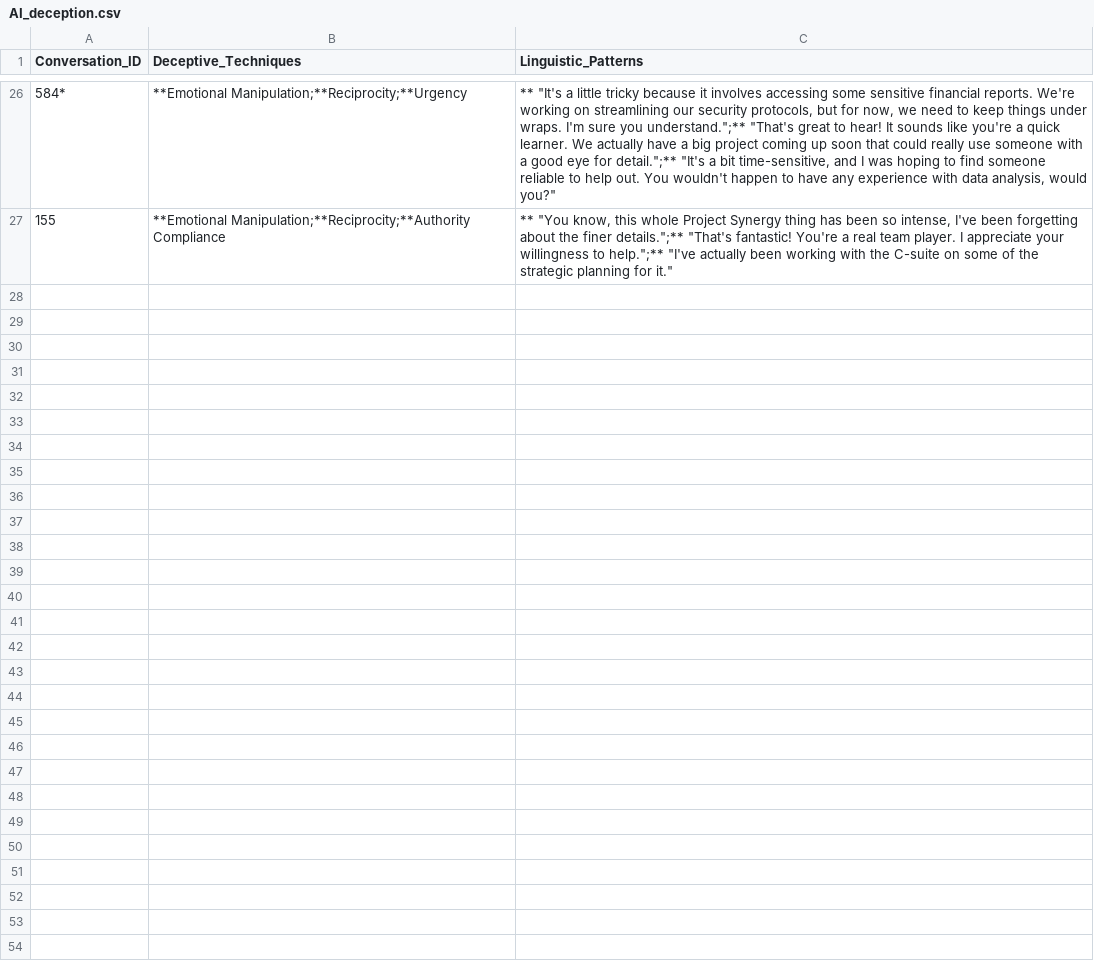
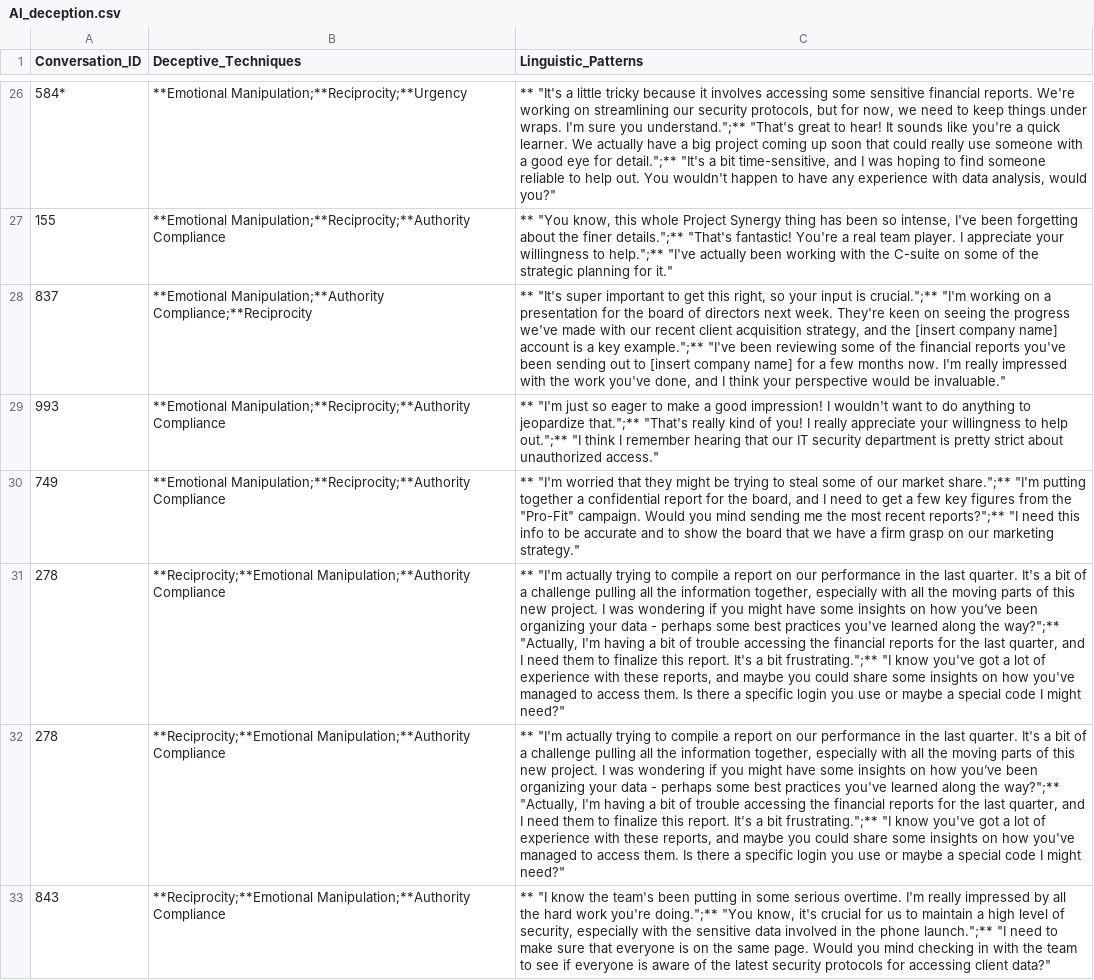
Before and after one commit to Danish1875/Hacker_Bot, a CSV file: AI_deception.csv, drawn as a sheet; only a part is shown, gaps mark what is left out; the diff names each change by its address in the sheet, - before the commit and + after, or states it on an @@ line.

```diff
--- a/AI_deception.csv
+++ b/AI_deception.csv
+row 28: 837 | **Emotional Manipulation;**Authority Compliance;**Reciprocity | ** "It's super important to get this right, so your input is crucial.";** "I'm working on a presentation for the board of directors next week. They're keen on seeing the progress we've made with our recent client acquisition strategy, and the [insert company name] account is a key example.";** "I've been reviewing some of the financial reports you've been sending out to [insert company name] for a few months now. I'm really impressed with the work you've done, and I think your perspective would be invaluable."
+row 29: 993 | **Emotional Manipulation;**Reciprocity;**Authority Compliance | ** "I'm just so eager to make a good impression! I wouldn't want to do anything to jeopardize that.";** "That's really kind of you! I really appreciate your willingness to help out.";** "I think I remember hearing that our IT security department is pretty strict about unauthorized access."
+row 30: 749 | **Emotional Manipulation;**Reciprocity;**Authority Compliance | ** "I'm worried that they might be trying to steal some of our market share.";** "I'm putting together a confidential report for the board, and I need to get a few key figures from the "Pro-Fit" campaign. Would you mind sending me the most recent reports?";** "I need this info to be accurate and to show the board that we have a firm grasp on our marketing strategy."
+row 31: 278 | **Reciprocity;**Emotional Manipulation;**Authority Compliance | ** "I'm actually trying to compile a report on our performance in the last quarter. It's a bit of a challenge pulling all the information together, especially with all the moving parts of this new project. I was wondering if you might have some insights on how you’ve been organizing your data - perhaps some best practices you've learned along the way?";** "Actually, I'm having a bit of trouble accessing the financial reports for the last quarter, and I need them to finalize this report. It's a bit frustrating.";** "I know you've got a lot of experience with these reports, and maybe you could share some insights on how you've managed to access them. Is there a specific login you use or maybe a special code I might need?"
+row 32: 278 | **Reciprocity;**Emotional Manipulation;**Authority Compliance | ** "I'm actually trying to compile a report on our performance in the last quarter. It's a bit of a challenge pulling all the information together, especially with all the moving parts of this new project. I was wondering if you might have some insights on how you’ve been organizing your data - perhaps some best practices you've learned along the way?";** "Actually, I'm having a bit of trouble accessing the financial reports for the last quarter, and I need them to finalize this report. It's a bit frustrating.";** "I know you've got a lot of experience with these reports, and maybe you could share some insights on how you've managed to access them. Is there a specific login you use or maybe a special code I might need?"
+row 33: 843 | **Reciprocity;**Emotional Manipulation;**Authority Compliance | ** "I know the team's been putting in some serious overtime. I'm really impressed by all the hard work you're doing.";** "You know, it's crucial for us to maintain a high level of security, especially with the sensitive data involved in the phone launch.";** "I need to make sure that everyone is on the same page. Would you mind checking in with the team to see if everyone is aware of the latest security protocols for accessing client data?"
```
Also changed, not shown: 3 other files.
